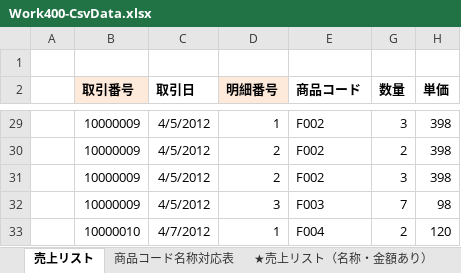
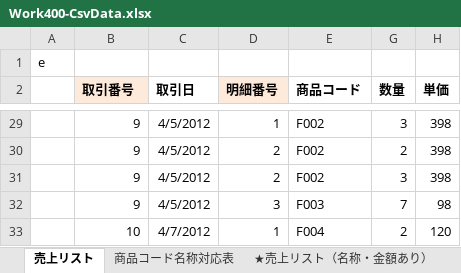
Before and after one commit to amssys/work, an Excel workbook: JavaWork/src/com/ams/work410/Work400-CsvData.xlsx, sheet 売上リスト, drawn as a sheet; only a part is shown, gaps mark what is left out; values as stored, in another font and other column widths than the file's, no borders; charts and pictures not drawn; the diff covers the shown part only; the diff names each change by its address in the sheet, - before the commit and + after, or states it on an @@ line.

```diff
--- a/JavaWork/src/com/ams/work410/Work400-CsvData.xlsx (sheet 売上リスト)
+++ b/JavaWork/src/com/ams/work410/Work400-CsvData.xlsx (sheet 売上リスト)
-A1: (empty)
+A1: e
-B29:B32 (取引番号): 10000009
+B29:B32 (取引番号): 9
-B33 (取引番号): 10000010
+B33 (取引番号): 10
```
Also changed, not shown: 26 edited cells elsewhere in this sheet, JavaWork/src/com/ams/work410/Work410.xlsx, 5 other files.
